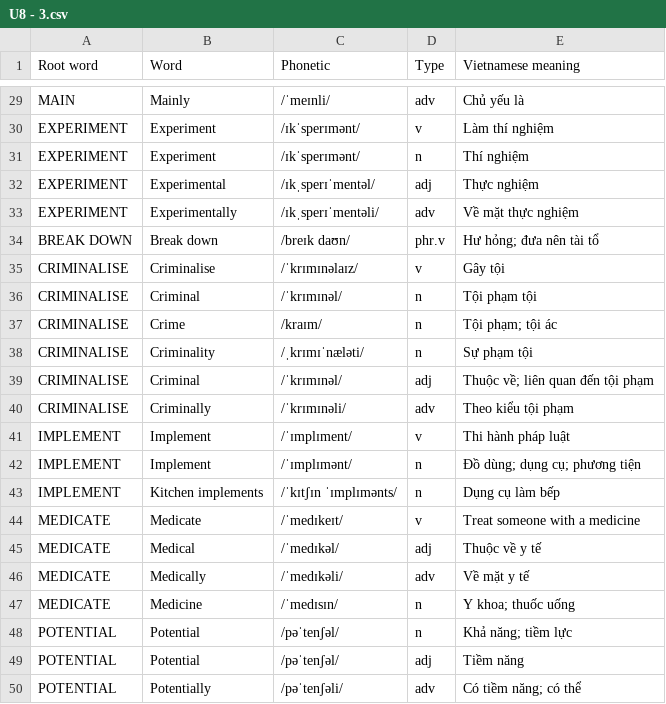
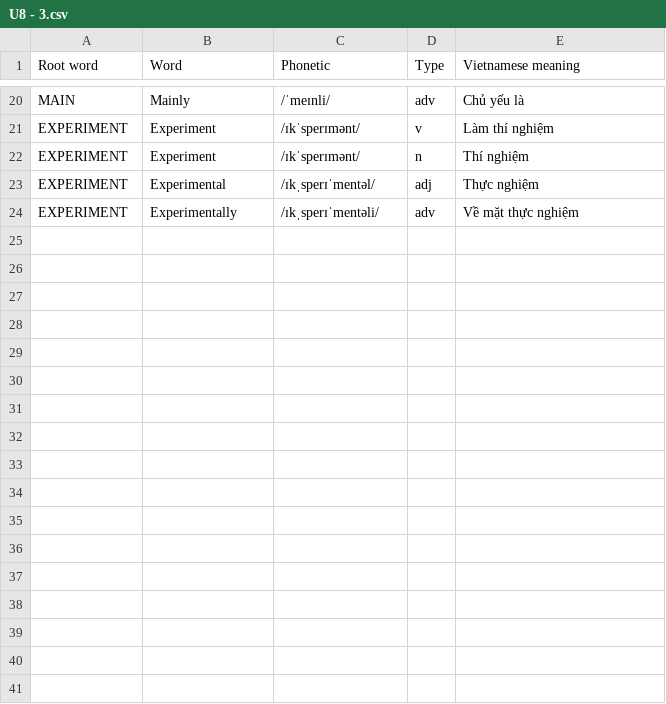
Before and after one commit to lgq2605/wordlab, a CSV file: database/ilearn/U8 - 3.csv, drawn as a sheet; only a part is shown, gaps mark what is left out; the diff covers the shown part only; the diff names each change by its address in the sheet, - before the commit and + after, or states it on an @@ line.

```diff
--- a/database/ilearn/U8 - 3.csv
+++ b/database/ilearn/U8 - 3.csv
-row 34: BREAK DOWN | Break down | /breɪk daʊn/ | phr.v | Hư hỏng; đưa nên tài tổ
-row 35: CRIMINALISE | Criminalise | /ˈkrɪmɪnəlaɪz/ | v | Gây tội
-row 36: CRIMINALISE | Criminal | /ˈkrɪmɪnəl/ | n | Tội phạm tội
-row 37: CRIMINALISE | Crime | /kraɪm/ | n | Tội phạm; tội ác
-row 38: CRIMINALISE | Criminality | /ˌkrɪmɪˈnæləti/ | n | Sự phạm tội
-row 39: CRIMINALISE | Criminal | /ˈkrɪmɪnəl/ | adj | Thuộc về; liên quan đến tội phạm
-row 40: CRIMINALISE | Criminally | /ˈkrɪmɪnəli/ | adv | Theo kiểu tội phạm
-row 41: IMPLEMENT | Implement | /ˈɪmplɪment/ | v | Thi hành pháp luật
-row 42: IMPLEMENT | Implement | /ˈɪmplɪmənt/ | n | Đồ dùng; dụng cụ; phương tiện
-row 43: IMPLEMENT | Kitchen implements | /ˈkɪtʃɪn ˈɪmplɪmənts/ | n | Dụng cụ làm bếp
-row 44: MEDICATE | Medicate | /ˈmedɪkeɪt/ | v | Treat someone with a medicine
-row 45: MEDICATE | Medical | /ˈmedɪkəl/ | adj | Thuộc về y tế
-row 46: MEDICATE | Medically | /ˈmedɪkəli/ | adv | Về mặt y tế
-row 47: MEDICATE | Medicine | /ˈmedɪsɪn/ | n | Y khoa; thuốc uống
-row 48: POTENTIAL | Potential | /pəˈtenʃəl/ | n | Khả năng; tiềm lực
-row 49: POTENTIAL | Potential | /pəˈtenʃəl/ | adj | Tiềm năng
-row 50: POTENTIAL | Potentially | /pəˈtenʃəli/ | adv | Có tiềm năng; có thể
```
Also changed, not shown: 9 removed rows elsewhere in this file, database/ilearn/U5 - 3.csv, database/ilearn/U6 - 1.csv, 14 other files.
